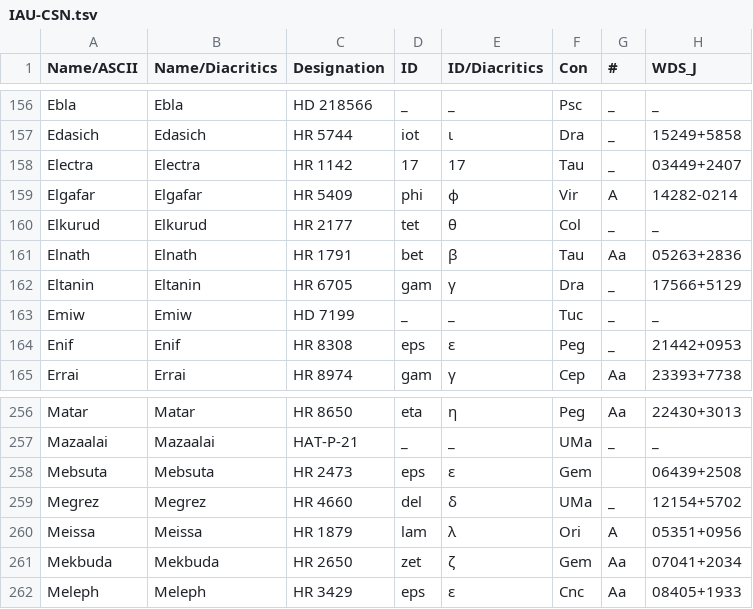
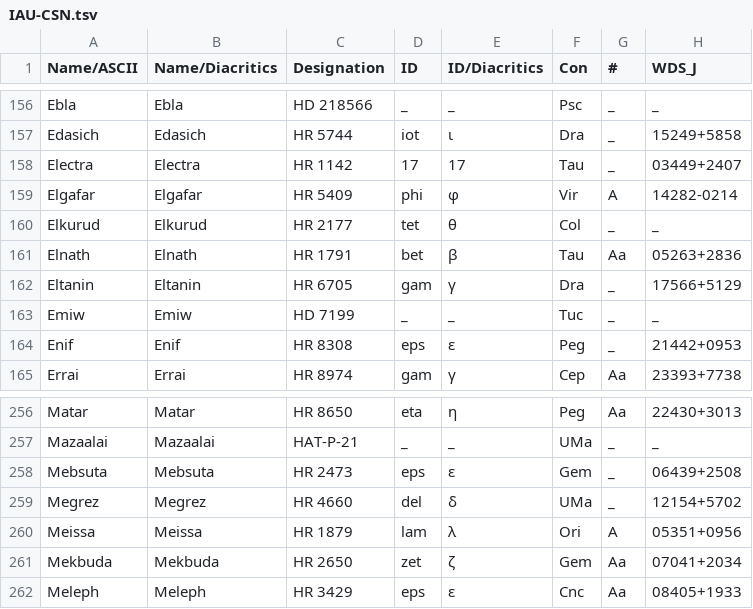
Before and after one commit to mirandadam/iau-starnames, a TSV file: catalog_data/IAU-CSN.tsv, drawn as a sheet; only a part is shown, gaps mark what is left out; the diff names each change by its address in the sheet, - before the commit and + after, or states it on an @@ line.

```diff
--- a/catalog_data/IAU-CSN.tsv
+++ b/catalog_data/IAU-CSN.tsv
-E159 (ID/Diacritics): ϕ
+E159 (ID/Diacritics): φ
-G258 (#): (empty)
+G258 (#): _
```
Also changed, not shown: 4 other files.
